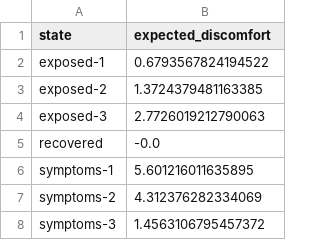
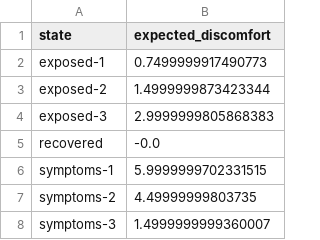
Before and after one commit to ericmach/DX704_AI_in_the_Field, a TSV file: Project_6/minimum-discomfort-values.tsv, drawn as a sheet.

```diff
--- a/Project_6/minimum-discomfort-values.tsv
+++ b/Project_6/minimum-discomfort-values.tsv
@@ -1,8 +1,8 @@
 state	expected_discomfort
-exposed-1	0.6793567824194522
-exposed-2	1.3724379481163385
-exposed-3	2.7726019212790063
+exposed-1	0.7499999917490773
+exposed-2	1.4999999873423344
+exposed-3	2.9999999805868383
 recovered	-0.0
-symptoms-1	5.601216011635895
-symptoms-2	4.312376282334069
-symptoms-3	1.4563106795457372
+symptoms-1	5.9999999702331515
+symptoms-2	4.49999999803735
+symptoms-3	1.4999999999360007
```
Also changed, not shown: Project_6/do-nothing-discomfort.tsv, 1 other file.
